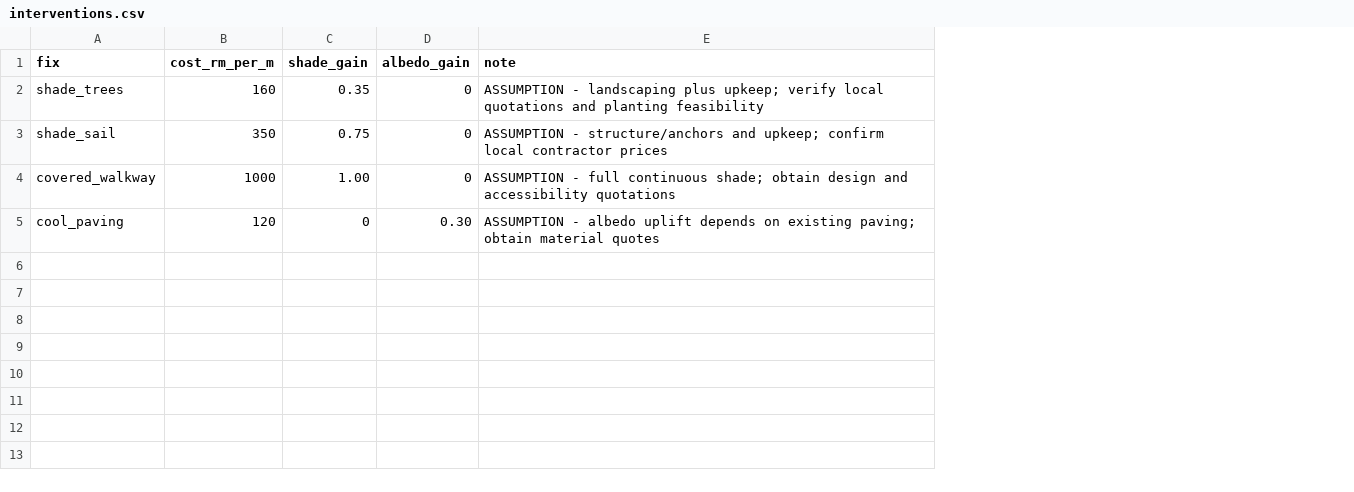
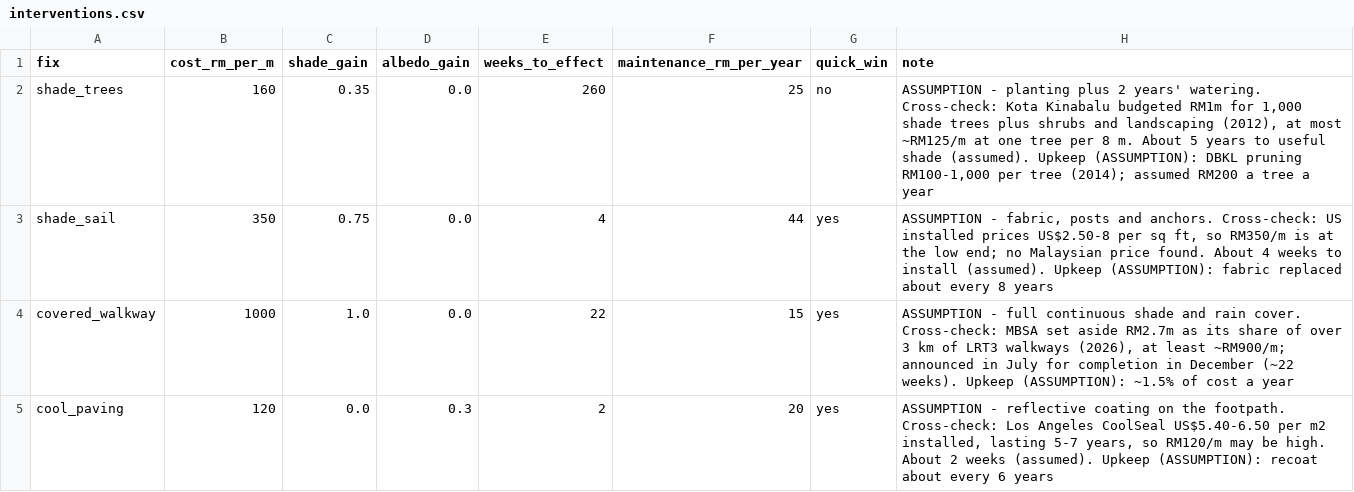
Before and after one commit to HRChiam/coolcorridor, a CSV file: data/interventions.csv, drawn as a sheet; addresses are those after the commit; the diff names each change by its address in the sheet, - before the commit and + after, or states it on an @@ line.

Commit message:
fix budget

```diff
--- a/data/interventions.csv
+++ b/data/interventions.csv
+column E (weeks_to_effect), rows 2-5: 260 | 4 | 22 | 2
+column F (maintenance_rm_per_year), rows 2-5: 25 | 44 | 15 | 20
+column G (quick_win), rows 2-5: no | yes | yes | yes
-D2:D4 (albedo_gain): 0
+D2:D4 (albedo_gain): 0.0
-H2 (note): ASSUMPTION - landscaping plus upkeep; verify local quotations and planting feasibility
+H2 (note): ASSUMPTION - planting plus 2 years' watering. Cross-check: Kota Kinabalu budgeted RM1m for 1,000 shade trees plus shrubs and landscaping (2012), at most ~RM125/m at one tree per 8 m. About 5 years to useful shade (assumed). Upkeep (ASSUMPTION): DBKL pruning RM100-1,000 per tree (2014); assumed RM200 a tree a year
-H3 (note): ASSUMPTION - structure/anchors and upkeep; confirm local contractor prices
+H3 (note): ASSUMPTION - fabric, posts and anchors. Cross-check: US installed prices US$2.50-8 per sq ft, so RM350/m is at the low end; no Malaysian price found. About 4 weeks to install (assumed). Upkeep (ASSUMPTION): fabric replaced about every 8 years
-C4 (shade_gain): 1.00
+C4 (shade_gain): 1.0
-H4 (note): …full continuous shade; obtain design and accessibility quotations
+H4 (note): …full continuous shade and rain cover. Cross-check: MBSA set aside RM2.7m as its share of over 3 km of LRT3 walkways (2026), at least ~RM900/m; announced in July for completion in December (~22 weeks). Upkeep (ASSUMPTION): ~1.5% of cost a year
-C5 (shade_gain): 0
+C5 (shade_gain): 0.0
-D5 (albedo_gain): 0.30
+D5 (albedo_gain): 0.3
-H5 (note): ASSUMPTION - albedo uplift depends on existing paving; obtain material quotes
+H5 (note): ASSUMPTION - reflective coating on the footpath. Cross-check: Los Angeles CoolSeal US$5.40-6.50 per m2 installed, lasting 5-7 years, so RM120/m may be high. About 2 weeks (assumed). Upkeep (ASSUMPTION): recoat about every 6 years
```
Also changed, not shown: data/priorities.csv, 8 other files.
